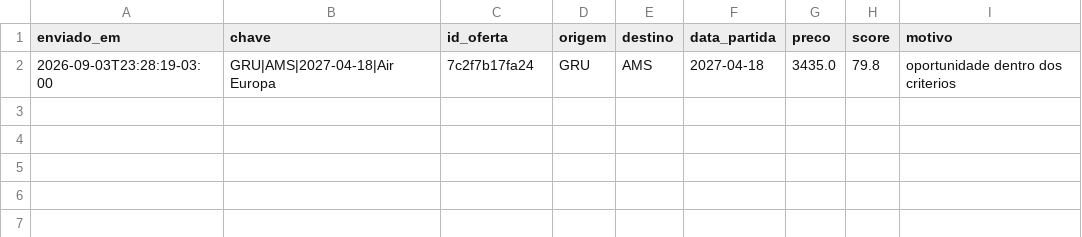
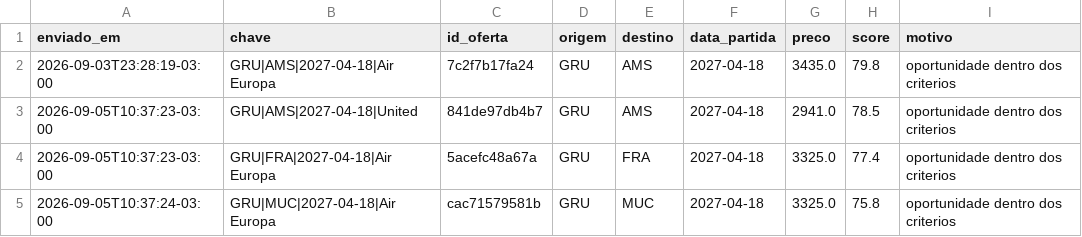
Before and after one commit to carolalves-sketch/cacador-de-tarifas, a CSV file: data/alertas.csv, drawn as a sheet.

```diff
--- a/data/alertas.csv
+++ b/data/alertas.csv
@@ -2 +2,4 @@ enviado_em,chave,id_oferta,origem,destino,data_partida,preco,score,motivo
 2026-09-03T23:28:19-03:00,GRU|AMS|2027-04-18|Air Europa,7c2f7b17fa24,GRU,AMS,2027-04-18,3435.0,79.8,oportunidade dentro dos criterios
+2026-09-05T10:37:23-03:00,GRU|AMS|2027-04-18|United,841de97db4b7,GRU,AMS,2027-04-18,2941.0,78.5,oportunidade dentro dos criterios
+2026-09-05T10:37:23-03:00,GRU|FRA|2027-04-18|Air Europa,5acefc48a67a,GRU,FRA,2027-04-18,3325.0,77.4,oportunidade dentro dos criterios
+2026-09-05T10:37:24-03:00,GRU|MUC|2027-04-18|Air Europa,cac71579581b,GRU,MUC,2027-04-18,3325.0,75.8,oportunidade dentro dos criterios
```
Also changed, not shown: 4 other files.
